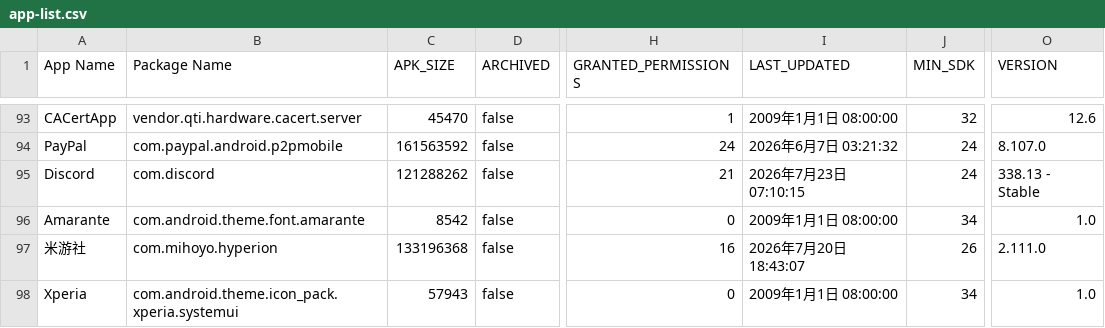
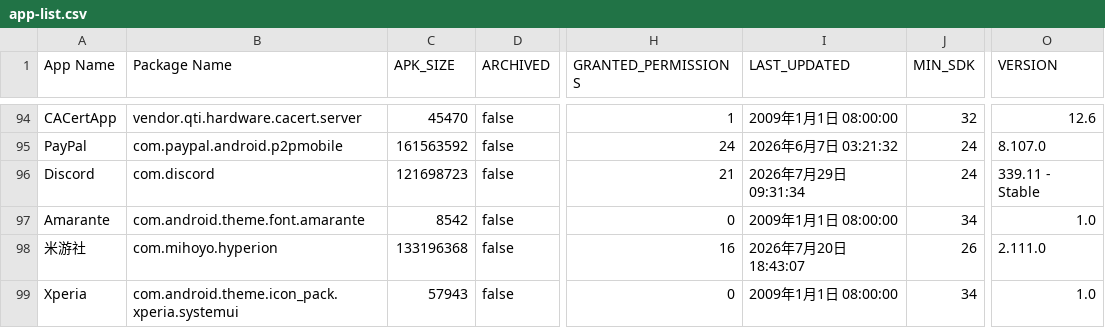
Before and after one commit to liuxiaotao86/ClashMetaForAndroid, a CSV file: app-list.csv, drawn as a sheet; only a part is shown, gaps mark what is left out; addresses are those after the commit; the diff covers the shown part only; the diff names each change by its address in the sheet, - before the commit and + after, or states it on an @@ line.

```diff
--- a/app-list.csv
+++ b/app-list.csv
-C96 (APK_SIZE): 121288262
+C96 (APK_SIZE): 121698723
-I96 (LAST_UPDATED): 2026年7月23日 07:10:15
+I96 (LAST_UPDATED): 2026年7月29日 09:31:34
-O96 (VERSION): 338.13 - Stable
+O96 (VERSION): 339.11 - Stable
```
Also changed, not shown: 5 added rows and 71 edited cells elsewhere in this file.
